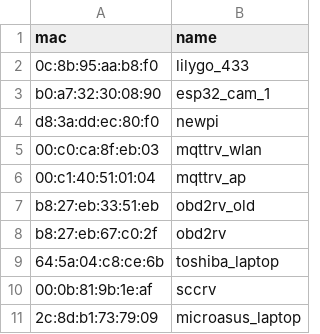
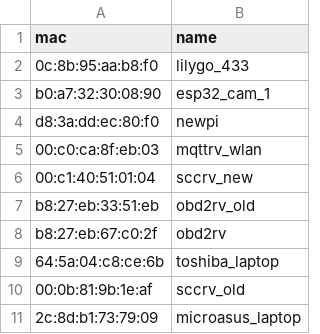
Before and after one commit to pconroy328/APDataToMQTT, a CSV file: hosts.csv, drawn as a sheet.

```diff
--- a/hosts.csv
+++ b/hosts.csv
@@ -5,3 +5,3 @@ d8:3a:dd:ec:80:f0, newpi
 00:c0:ca:8f:eb:03, mqttrv_wlan
-00:c1:40:51:01:04, mqttrv_ap
+00:c1:40:51:01:04, sccrv_new
 b8:27:eb:33:51:eb, obd2rv_old
@@ -9,3 +9,3 @@ b8:27:eb:67:c0:2f, obd2rv
 64:5a:04:c8:ce:6b, toshiba_laptop
-00:0b:81:9b:1e:af, sccrv
+00:0b:81:9b:1e:af, sccrv_old
 2c:8d:b1:73:79:09, microasus_laptop
```
Also changed, not shown: 1 other file.
